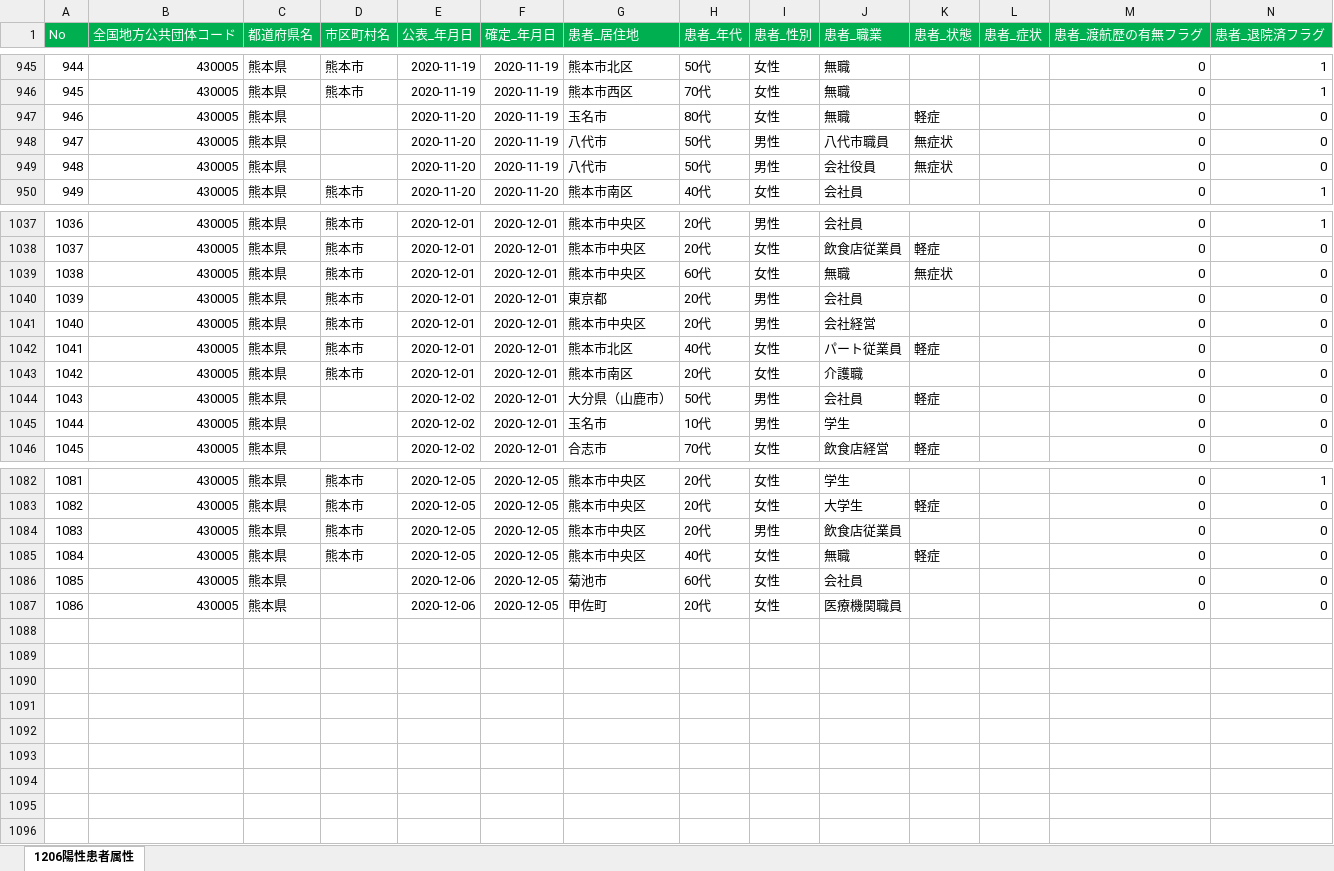
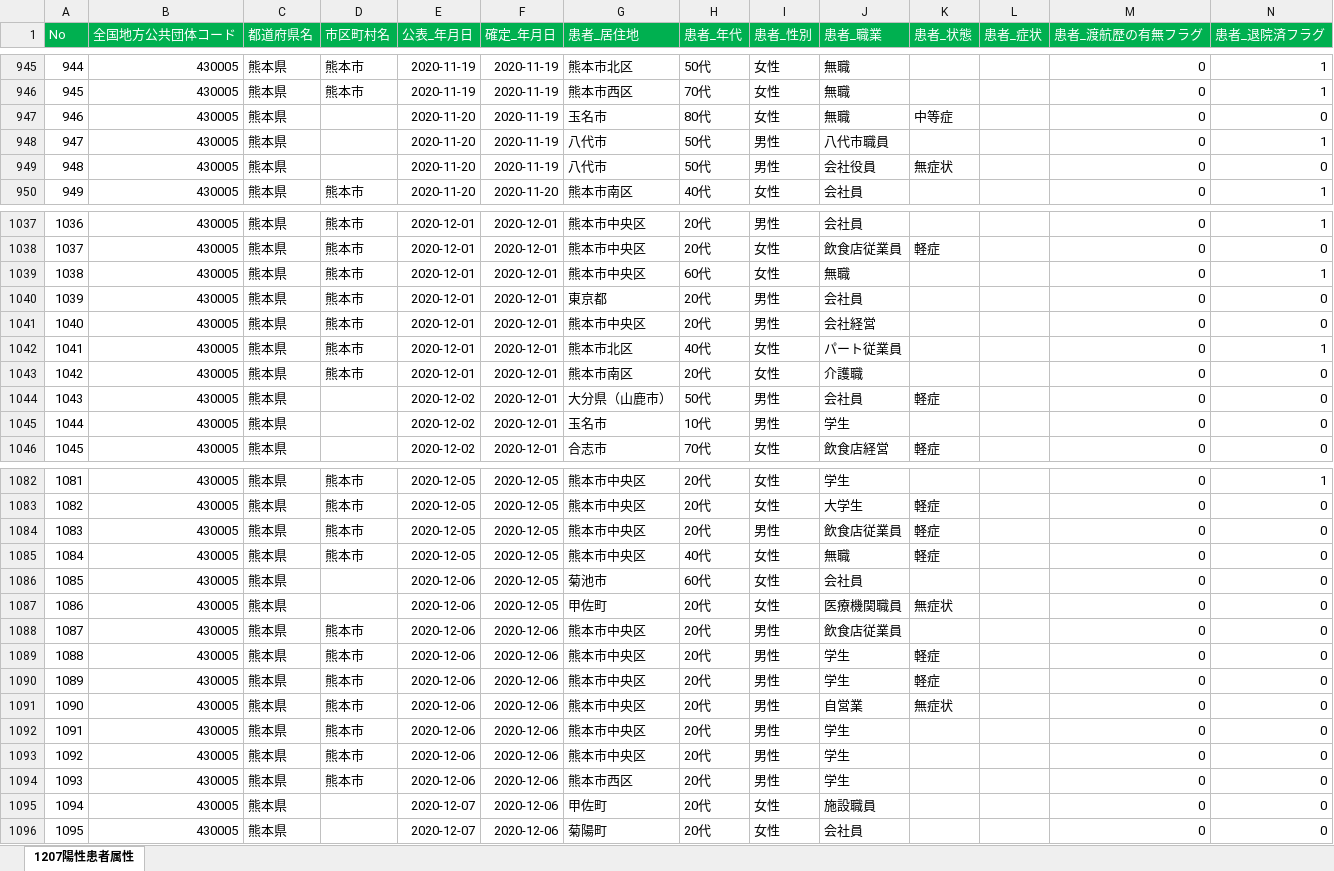
Before and after one commit to imabari/kumamoto-covid19, an Excel workbook: kanja.xlsx, sheet 1207陽性患者属性, drawn as a sheet; only a part is shown, gaps mark what is left out; values as stored, in another font and other column widths than the file's, no borders; rows hold the shown columns only; the diff covers the shown part only; the diff names each change by its address in the sheet, - before the commit and + after, or states it on an @@ line.

```diff
--- a/kanja.xlsx (sheet 1207陽性患者属性)
+++ b/kanja.xlsx (sheet 1207陽性患者属性)
-sheet tab: 1206陽性患者属性
+sheet tab: 1207陽性患者属性
-K947 (患者_状態): 軽症
+K947 (患者_状態): 中等症
-K948 (患者_状態): 無症状
+K948 (患者_状態): (empty)
-N948 (患者_退院済フラグ): 0
+N948 (患者_退院済フラグ): 1
-K1039 (患者_状態): 無症状
+K1039 (患者_状態): (empty)
-N1039 (患者_退院済フラグ): 0
+N1039 (患者_退院済フラグ): 1
-K1042 (患者_状態): 軽症
+K1042 (患者_状態): (empty)
-N1042 (患者_退院済フラグ): 0
+N1042 (患者_退院済フラグ): 1
-K1084 (患者_状態): (empty)
+K1084 (患者_状態): 軽症
-K1087 (患者_状態): (empty)
+K1087 (患者_状態): 無症状
+row 1088: 1087 | 430005 | 熊本県 | 熊本市 | 2020-12-06 | 2020-12-06 | 熊本市中央区 | 20代 | 男性 | 飲食店従業員 |  |  | 0 | 0
+row 1089: 1088 | 430005 | 熊本県 | 熊本市 | 2020-12-06 | 2020-12-06 | 熊本市中央区 | 20代 | 男性 | 学生 | 軽症 |  | 0 | 0
+row 1090: 1089 | 430005 | 熊本県 | 熊本市 | 2020-12-06 | 2020-12-06 | 熊本市中央区 | 20代 | 男性 | 学生 | 軽症 |  | 0 | 0
+row 1091: 1090 | 430005 | 熊本県 | 熊本市 | 2020-12-06 | 2020-12-06 | 熊本市中央区 | 20代 | 男性 | 自営業 | 無症状 |  | 0 | 0
+row 1092: 1091 | 430005 | 熊本県 | 熊本市 | 2020-12-06 | 2020-12-06 | 熊本市中央区 | 20代 | 男性 | 学生 |  |  | 0 | 0
+row 1093: 1092 | 430005 | 熊本県 | 熊本市 | 2020-12-06 | 2020-12-06 | 熊本市中央区 | 20代 | 男性 | 学生 |  |  | 0 | 0
+row 1094: 1093 | 430005 | 熊本県 | 熊本市 | 2020-12-06 | 2020-12-06 | 熊本市西区 | 20代 | 男性 | 学生 |  |  | 0 | 0
+row 1095: 1094 | 430005 | 熊本県 |  | 2020-12-07 | 2020-12-06 | 甲佐町 | 20代 | 女性 | 施設職員 |  |  | 0 | 0
+row 1096: 1095 | 430005 | 熊本県 |  | 2020-12-07 | 2020-12-06 | 菊陽町 | 20代 | 女性 | 会社員 |  |  | 0 | 0
```
Also changed, not shown: 15 edited cells elsewhere in this sheet, kensa.xlsx, soudan.xlsx, 1 other file.
